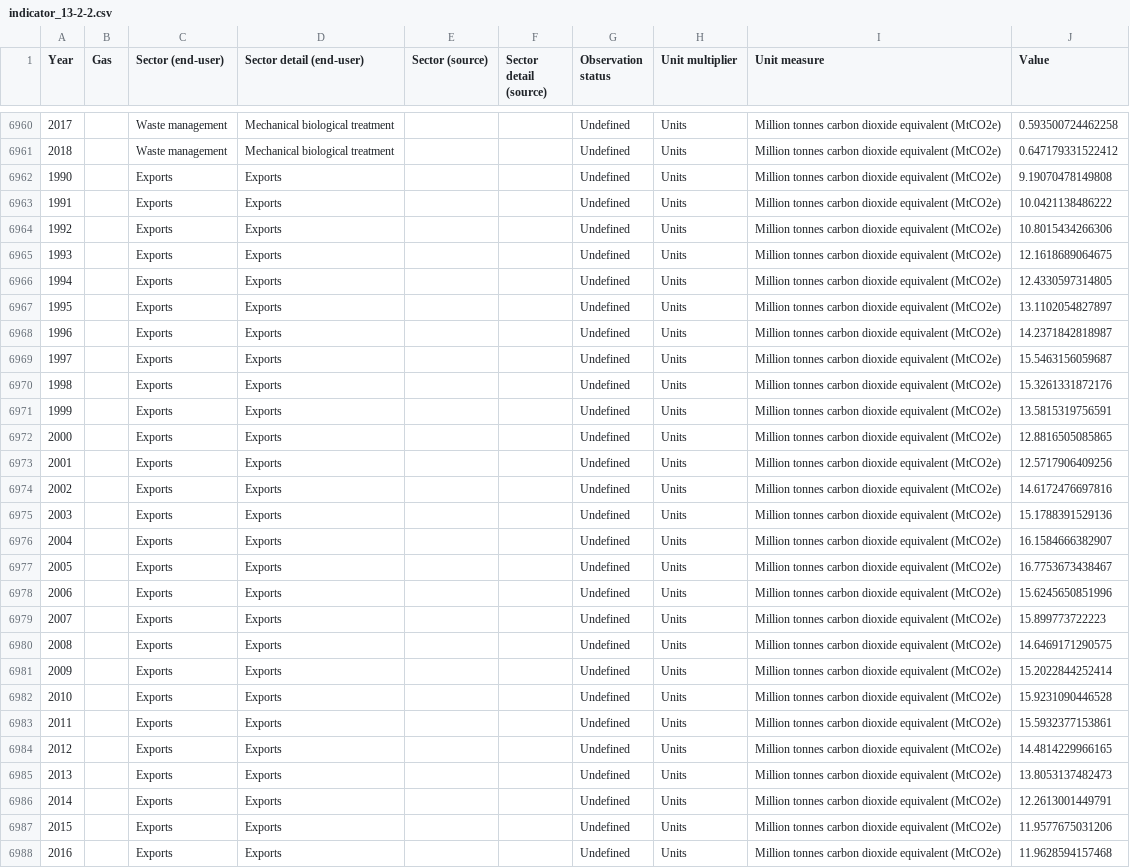
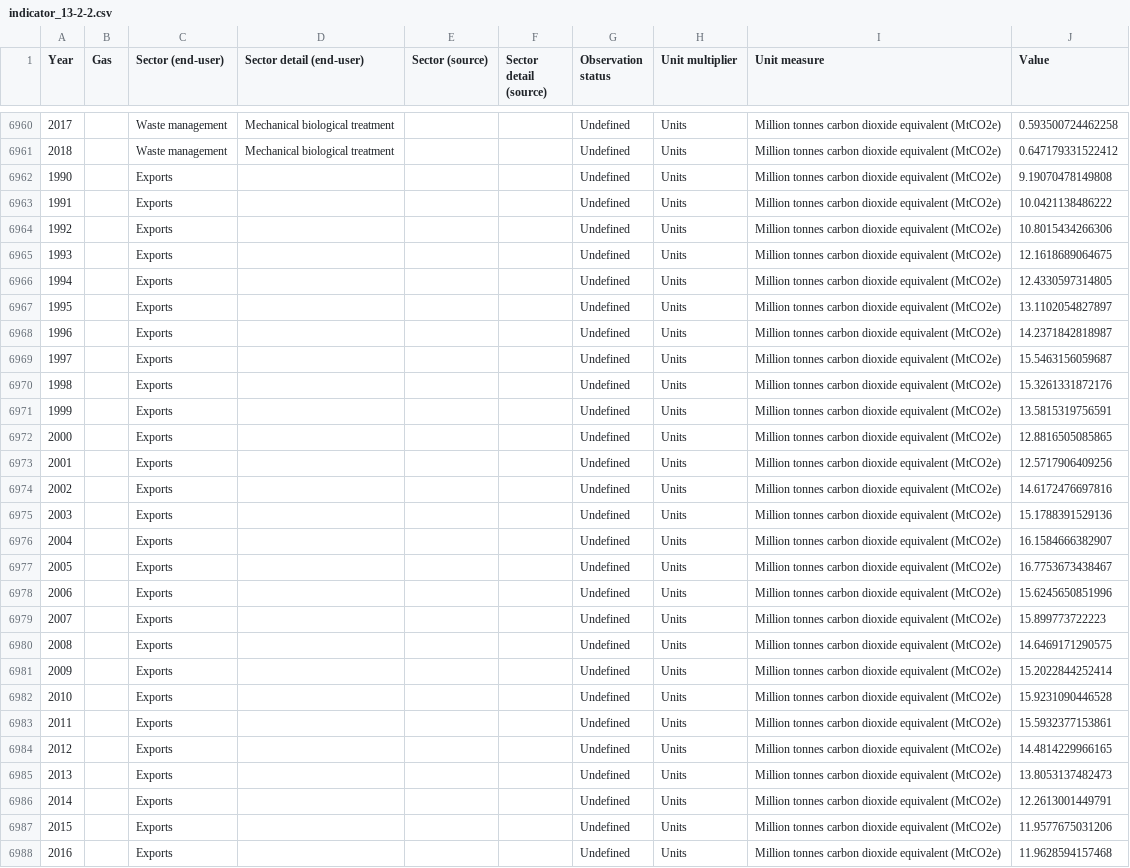
Before and after one commit to uk-gov-mirror/ONSdigital.sdg-data, a CSV file: data/indicator_13-2-2.csv, drawn as a sheet; only a part is shown, gaps mark what is left out; the diff covers the shown part only.

```diff
--- a/data/indicator_13-2-2.csv
+++ b/data/indicator_13-2-2.csv
@@ -6961,28 +6961,28 @@ Year,Gas,Sector (end-user),Sector detail (end-user),Sector (source),Sector detai
 2018,,Waste management,Mechanical biological treatment,,,Undefined,Units,Million tonnes carbon dioxide equivalent (MtCO2e),0.647179331522412
-1990,,Exports,Exports,,,Undefined,Units,Million tonnes carbon dioxide equivalent (MtCO2e),9.19070478149808
-1991,,Exports,Exports,,,Undefined,Units,Million tonnes carbon dioxide equivalent (MtCO2e),10.0421138486222
-1992,,Exports,Exports,,,Undefined,Units,Million tonnes carbon dioxide equivalent (MtCO2e),10.8015434266306
-1993,,Exports,Exports,,,Undefined,Units,Million tonnes carbon dioxide equivalent (MtCO2e),12.1618689064675
-1994,,Exports,Exports,,,Undefined,Units,Million tonnes carbon dioxide equivalent (MtCO2e),12.4330597314805
-1995,,Exports,Exports,,,Undefined,Units,Million tonnes carbon dioxide equivalent (MtCO2e),13.1102054827897
-1996,,Exports,Exports,,,Undefined,Units,Million tonnes carbon dioxide equivalent (MtCO2e),14.2371842818987
-1997,,Exports,Exports,,,Undefined,Units,Million tonnes carbon dioxide equivalent (MtCO2e),15.5463156059687
-1998,,Exports,Exports,,,Undefined,Units,Million tonnes carbon dioxide equivalent (MtCO2e),15.3261331872176
-1999,,Exports,Exports,,,Undefined,Units,Million tonnes carbon dioxide equivalent (MtCO2e),13.5815319756591
-2000,,Exports,Exports,,,Undefined,Units,Million tonnes carbon dioxide equivalent (MtCO2e),12.8816505085865
-2001,,Exports,Exports,,,Undefined,Units,Million tonnes carbon dioxide equivalent (MtCO2e),12.5717906409256
-2002,,Exports,Exports,,,Undefined,Units,Million tonnes carbon dioxide equivalent (MtCO2e),14.6172476697816
-2003,,Exports,Exports,,,Undefined,Units,Million tonnes carbon dioxide equivalent (MtCO2e),15.1788391529136
-2004,,Exports,Exports,,,Undefined,Units,Million tonnes carbon dioxide equivalent (MtCO2e),16.1584666382907
-2005,,Exports,Exports,,,Undefined,Units,Million tonnes carbon dioxide equivalent (MtCO2e),16.7753673438467
-2006,,Exports,Exports,,,Undefined,Units,Million tonnes carbon dioxide equivalent (MtCO2e),15.6245650851996
-2007,,Exports,Exports,,,Undefined,Units,Million tonnes carbon dioxide equivalent (MtCO2e),15.899773722223
-2008,,Exports,Exports,,,Undefined,Units,Million tonnes carbon dioxide equivalent (MtCO2e),14.6469171290575
-2009,,Exports,Exports,,,Undefined,Units,Million tonnes carbon dioxide equivalent (MtCO2e),15.2022844252414
-2010,,Exports,Exports,,,Undefined,Units,Million tonnes carbon dioxide equivalent (MtCO2e),15.9231090446528
-2011,,Exports,Exports,,,Undefined,Units,Million tonnes carbon dioxide equivalent (MtCO2e),15.5932377153861
-2012,,Exports,Exports,,,Undefined,Units,Million tonnes carbon dioxide equivalent (MtCO2e),14.4814229966165
-2013,,Exports,Exports,,,Undefined,Units,Million tonnes carbon dioxide equivalent (MtCO2e),13.8053137482473
-2014,,Exports,Exports,,,Undefined,Units,Million tonnes carbon dioxide equivalent (MtCO2e),12.2613001449791
-2015,,Exports,Exports,,,Undefined,Units,Million tonnes carbon dioxide equivalent (MtCO2e),11.9577675031206
-2016,,Exports,Exports,,,Undefined,Units,Million tonnes carbon dioxide equivalent (MtCO2e),11.9628594157468
+1990,,Exports,,,,Undefined,Units,Million tonnes carbon dioxide equivalent (MtCO2e),9.19070478149808
+1991,,Exports,,,,Undefined,Units,Million tonnes carbon dioxide equivalent (MtCO2e),10.0421138486222
+1992,,Exports,,,,Undefined,Units,Million tonnes carbon dioxide equivalent (MtCO2e),10.8015434266306
+1993,,Exports,,,,Undefined,Units,Million tonnes carbon dioxide equivalent (MtCO2e),12.1618689064675
+1994,,Exports,,,,Undefined,Units,Million tonnes carbon dioxide equivalent (MtCO2e),12.4330597314805
+1995,,Exports,,,,Undefined,Units,Million tonnes carbon dioxide equivalent (MtCO2e),13.1102054827897
+1996,,Exports,,,,Undefined,Units,Million tonnes carbon dioxide equivalent (MtCO2e),14.2371842818987
+1997,,Exports,,,,Undefined,Units,Million tonnes carbon dioxide equivalent (MtCO2e),15.5463156059687
+1998,,Exports,,,,Undefined,Units,Million tonnes carbon dioxide equivalent (MtCO2e),15.3261331872176
+1999,,Exports,,,,Undefined,Units,Million tonnes carbon dioxide equivalent (MtCO2e),13.5815319756591
+2000,,Exports,,,,Undefined,Units,Million tonnes carbon dioxide equivalent (MtCO2e),12.8816505085865
+2001,,Exports,,,,Undefined,Units,Million tonnes carbon dioxide equivalent (MtCO2e),12.5717906409256
+2002,,Exports,,,,Undefined,Units,Million tonnes carbon dioxide equivalent (MtCO2e),14.6172476697816
+2003,,Exports,,,,Undefined,Units,Million tonnes carbon dioxide equivalent (MtCO2e),15.1788391529136
+2004,,Exports,,,,Undefined,Units,Million tonnes carbon dioxide equivalent (MtCO2e),16.1584666382907
+2005,,Exports,,,,Undefined,Units,Million tonnes carbon dioxide equivalent (MtCO2e),16.7753673438467
+2006,,Exports,,,,Undefined,Units,Million tonnes carbon dioxide equivalent (MtCO2e),15.6245650851996
+2007,,Exports,,,,Undefined,Units,Million tonnes carbon dioxide equivalent (MtCO2e),15.899773722223
+2008,,Exports,,,,Undefined,Units,Million tonnes carbon dioxide equivalent (MtCO2e),14.6469171290575
+2009,,Exports,,,,Undefined,Units,Million tonnes carbon dioxide equivalent (MtCO2e),15.2022844252414
+2010,,Exports,,,,Undefined,Units,Million tonnes carbon dioxide equivalent (MtCO2e),15.9231090446528
+2011,,Exports,,,,Undefined,Units,Million tonnes carbon dioxide equivalent (MtCO2e),15.5932377153861
+2012,,Exports,,,,Undefined,Units,Million tonnes carbon dioxide equivalent (MtCO2e),14.4814229966165
+2013,,Exports,,,,Undefined,Units,Million tonnes carbon dioxide equivalent (MtCO2e),13.8053137482473
+2014,,Exports,,,,Undefined,Units,Million tonnes carbon dioxide equivalent (MtCO2e),12.2613001449791
+2015,,Exports,,,,Undefined,Units,Million tonnes carbon dioxide equivalent (MtCO2e),11.9577675031206
+2016,,Exports,,,,Undefined,Units,Million tonnes carbon dioxide equivalent (MtCO2e),11.9628594157468
```
Also changed, not shown: 60 edited cells elsewhere in this file.
